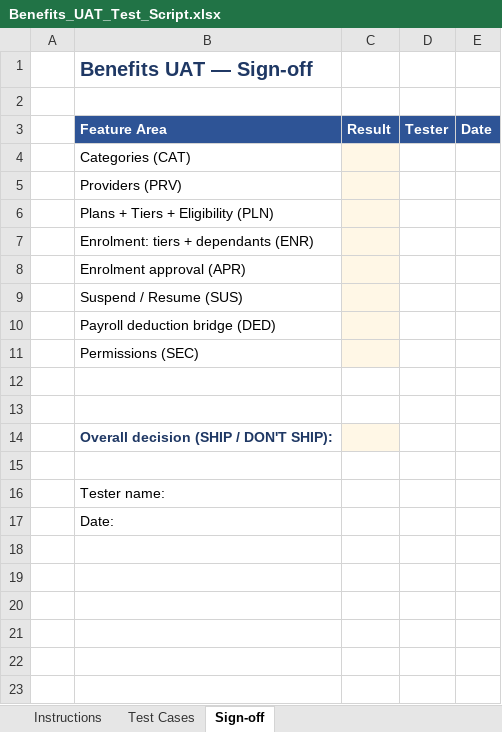
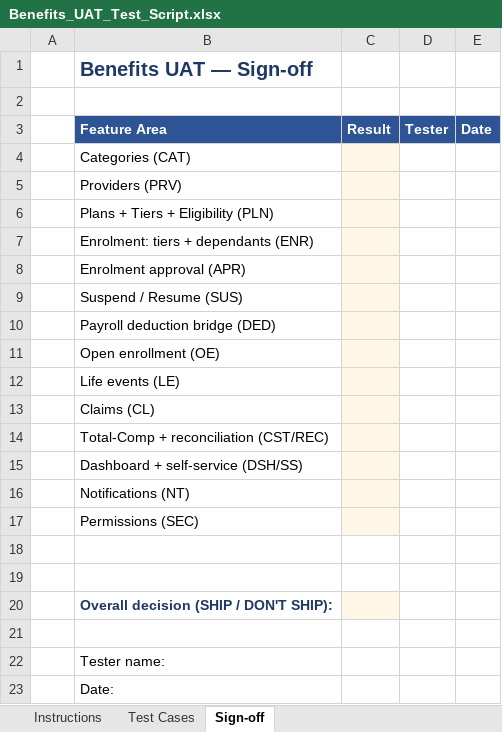
Before and after one commit to elshad-karimov/millers-hcm-sme, an Excel workbook: PRD/HCM_11_Benefits_Administration_Multi_Tenant_PRD/Benefits_UAT_Test_Script.xlsx, sheet Sign-off, drawn as a sheet; values as stored, in another font and other column widths than the file's, no borders; the diff names each change by its address in the sheet, - before the commit and + after, or states it on an @@ line.

```diff
--- a/PRD/HCM_11_Benefits_Administration_Multi_Tenant_PRD/Benefits_UAT_Test_Script.xlsx (sheet Sign-off)
+++ b/PRD/HCM_11_Benefits_Administration_Multi_Tenant_PRD/Benefits_UAT_Test_Script.xlsx (sheet Sign-off)
+row 11:  | Open enrollment (OE)
+row 12:  | Life events (LE)
+row 13:  | Claims (CL)
+row 14:  | Total-Comp + reconciliation (CST/REC)
+row 15:  | Dashboard + self-service (DSH/SS)
+row 16:  | Notifications (NT)
```
Also changed, not shown: sheet Test Cases, sheet Instructions, 1 other file.
